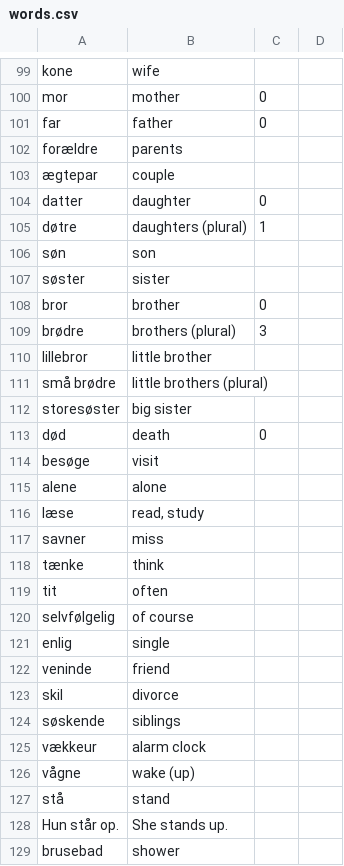
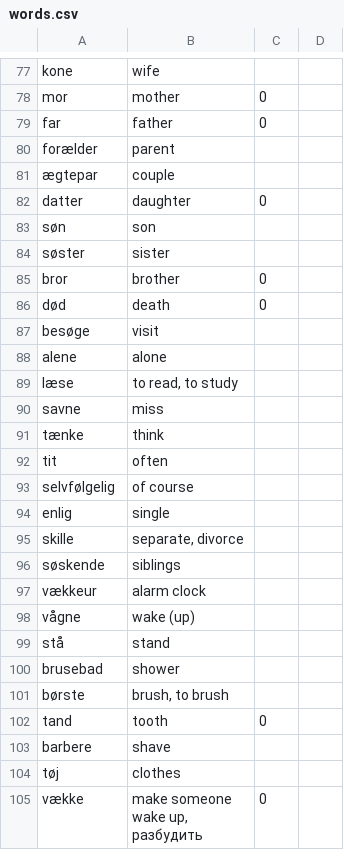
Before and after one commit to fahrenq/danish-anki-notes-generator, a CSV file: words.csv, drawn as a sheet; only a part is shown, gaps mark what is left out; the shorter side is filled out with more unchanged rows; the diff covers the shown part only.

Commit message:
Updated word list

```diff
--- a/words.csv
+++ b/words.csv
@@ -101,6 +79,5 @@ mor|mother|0
 far|father|0
-forældre|parents
+forælder|parent
 ægtepar|couple
 datter|daughter|0
-døtre|daughters (plural)|1
 søn|son
@@ -108,6 +85,2 @@ søster|sister
 bror|brother|0
-brødre|brothers (plural)|3
-lillebror|little brother
-små brødre|little brothers (plural)
-storesøster|big sister
 død|death|0
@@ -115,4 +88,4 @@ besøge|visit
 alene|alone
-læse|read, study
-savner|miss
+læse|to read, to study
+savne|miss
 tænke|think
@@ -121,4 +94,3 @@ selvfølgelig|of course
 enlig|single
-veninde|friend
-skil|divorce
+skille|separate, divorce
 søskende|siblings
@@ -127,3 +99,2 @@ vågne|wake (up)
 stå|stand
-Hun står op.|She stands up.
 brusebad|shower
```
Also changed, not shown: 12 added rows, 52 removed rows and 4 edited cells elsewhere in this file.
